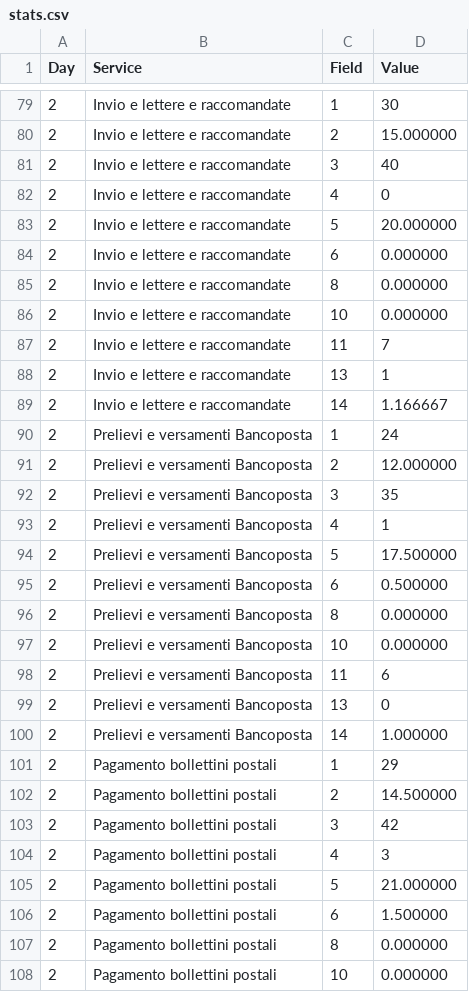
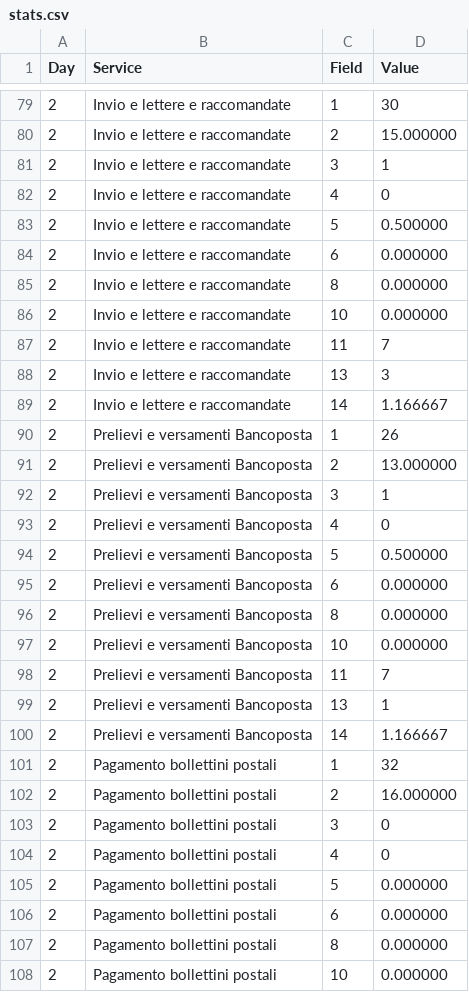
Before and after one commit to DoniMassimo/progetto-sistemi-operativi-2024-2025, a CSV file: stats.csv, drawn as a sheet; only a part is shown, gaps mark what is left out; the diff covers the shown part only.

```diff
--- a/stats.csv
+++ b/stats.csv
@@ -80,5 +80,5 @@ Day,Service,Field,Value
 2,Invio e lettere e raccomandate,2,15.000000
-2,Invio e lettere e raccomandate,3,40
+2,Invio e lettere e raccomandate,3,1
 2,Invio e lettere e raccomandate,4,0
-2,Invio e lettere e raccomandate,5,20.000000
+2,Invio e lettere e raccomandate,5,0.500000
 2,Invio e lettere e raccomandate,6,0.000000
@@ -87,21 +87,21 @@ Day,Service,Field,Value
 2,Invio e lettere e raccomandate,11,7
-2,Invio e lettere e raccomandate,13,1
+2,Invio e lettere e raccomandate,13,3
 2,Invio e lettere e raccomandate,14,1.166667
-2,Prelievi e versamenti Bancoposta,1,24
-2,Prelievi e versamenti Bancoposta,2,12.000000
-2,Prelievi e versamenti Bancoposta,3,35
-2,Prelievi e versamenti Bancoposta,4,1
-2,Prelievi e versamenti Bancoposta,5,17.500000
-2,Prelievi e versamenti Bancoposta,6,0.500000
+2,Prelievi e versamenti Bancoposta,1,26
+2,Prelievi e versamenti Bancoposta,2,13.000000
+2,Prelievi e versamenti Bancoposta,3,1
+2,Prelievi e versamenti Bancoposta,4,0
+2,Prelievi e versamenti Bancoposta,5,0.500000
+2,Prelievi e versamenti Bancoposta,6,0.000000
 2,Prelievi e versamenti Bancoposta,8,0.000000
 2,Prelievi e versamenti Bancoposta,10,0.000000
-2,Prelievi e versamenti Bancoposta,11,6
-2,Prelievi e versamenti Bancoposta,13,0
-2,Prelievi e versamenti Bancoposta,14,1.000000
-2,Pagamento bollettini postali,1,29
-2,Pagamento bollettini postali,2,14.500000
-2,Pagamento bollettini postali,3,42
-2,Pagamento bollettini postali,4,3
-2,Pagamento bollettini postali,5,21.000000
-2,Pagamento bollettini postali,6,1.500000
+2,Prelievi e versamenti Bancoposta,11,7
+2,Prelievi e versamenti Bancoposta,13,1
+2,Prelievi e versamenti Bancoposta,14,1.166667
+2,Pagamento bollettini postali,1,32
+2,Pagamento bollettini postali,2,16.000000
+2,Pagamento bollettini postali,3,0
+2,Pagamento bollettini postali,4,0
+2,Pagamento bollettini postali,5,0.000000
+2,Pagamento bollettini postali,6,0.000000
 2,Pagamento bollettini postali,8,0.000000
```
Also changed, not shown: 160 edited cells elsewhere in this file, 5 other files.
